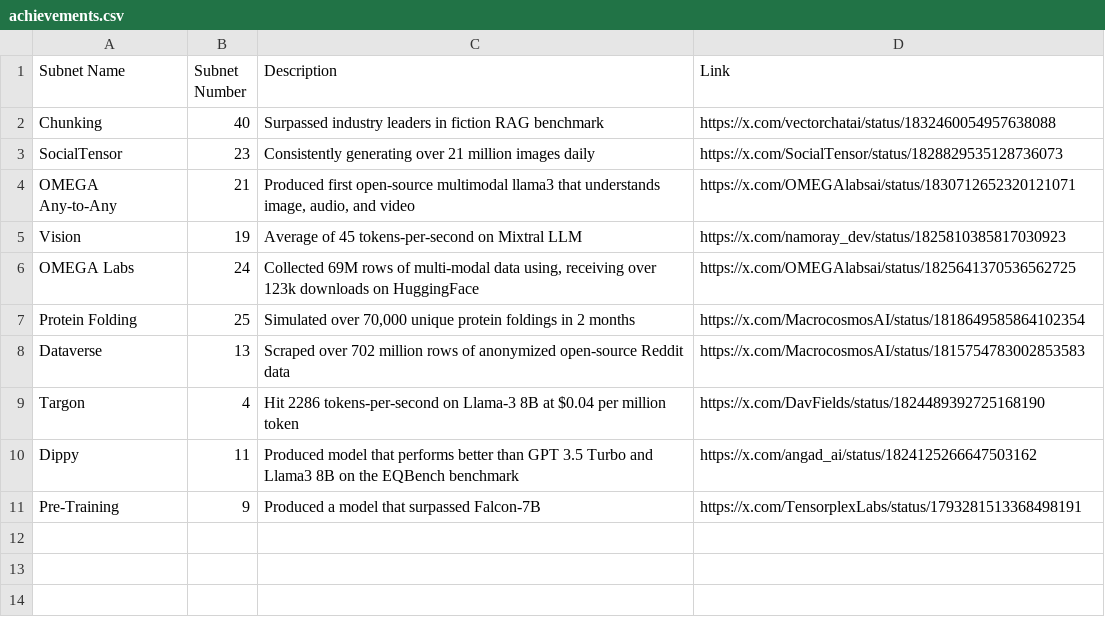
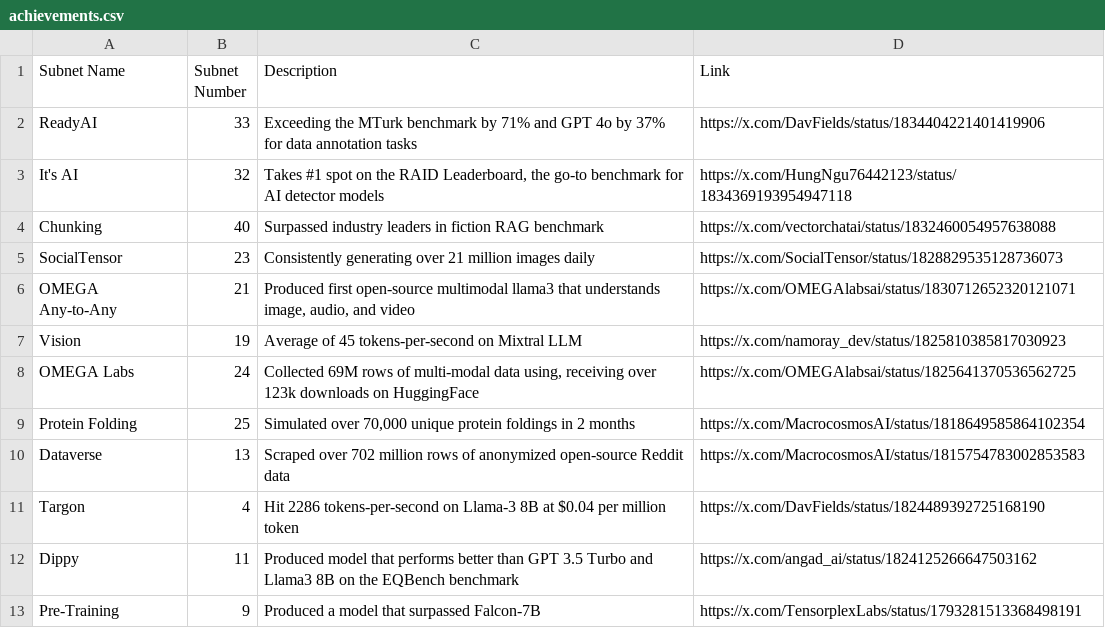
Before and after one commit to nothinglabsorg/taopill-data, a CSV file: achievements.csv, drawn as a sheet.

Commit message:
Add files via upload

```diff
--- a/achievements.csv
+++ b/achievements.csv
@@ -1,2 +1,4 @@
 Subnet Name,Subnet Number,Description,Link
+ReadyAI,33,Exceeding the MTurk benchmark by 71% and GPT 4o by 37% for data annotation tasks,https://x.com/DavFields/status/1834404221401419906
+It's AI,32,"Takes #1 spot on the RAID Leaderboard, the go-to benchmark for AI detector models",https://x.com/HungNgu76442123/status/1834369193954947118
 Chunking,40,Surpassed industry leaders in fiction RAG benchmark,https://x.com/vectorchatai/status/1832460054957638088
```
